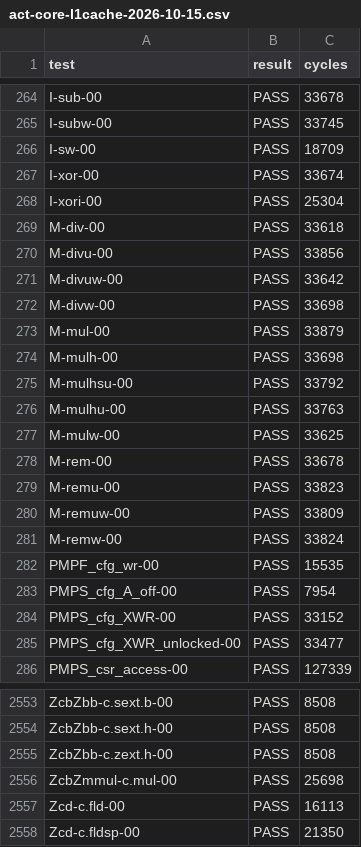
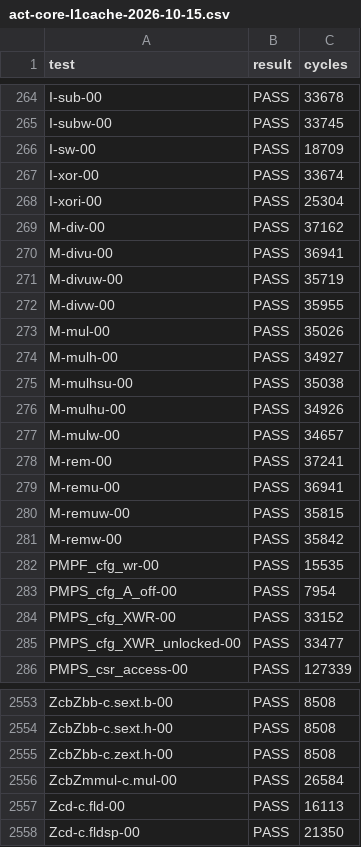
Before and after one commit to CantelopePeel/museRISC, a CSV file: docs/evidence/act-core-l1cache-2026-10-15.csv, drawn as a sheet; only a part is shown, gaps mark what is left out.

```diff
--- a/docs/evidence/act-core-l1cache-2026-10-15.csv
+++ b/docs/evidence/act-core-l1cache-2026-10-15.csv
@@ -268,15 +268,15 @@ I-xor-00,PASS,33674
 I-xori-00,PASS,25304
-M-div-00,PASS,33618
-M-divu-00,PASS,33856
-M-divuw-00,PASS,33642
-M-divw-00,PASS,33698
-M-mul-00,PASS,33879
-M-mulh-00,PASS,33698
-M-mulhsu-00,PASS,33792
-M-mulhu-00,PASS,33763
-M-mulw-00,PASS,33625
-M-rem-00,PASS,33678
-M-remu-00,PASS,33823
-M-remuw-00,PASS,33809
-M-remw-00,PASS,33824
+M-div-00,PASS,37162
+M-divu-00,PASS,36941
+M-divuw-00,PASS,35719
+M-divw-00,PASS,35955
+M-mul-00,PASS,35026
+M-mulh-00,PASS,34927
+M-mulhsu-00,PASS,35038
+M-mulhu-00,PASS,34926
+M-mulw-00,PASS,34657
+M-rem-00,PASS,37241
+M-remu-00,PASS,36941
+M-remuw-00,PASS,35815
+M-remw-00,PASS,35842
 PMPF_cfg_wr-00,PASS,15535
@@ -2555,3 +2555,3 @@ ZcbZbb-c.sext.h-00,PASS,8508
 ZcbZbb-c.zext.h-00,PASS,8508
-ZcbZmmul-c.mul-00,PASS,25698
+ZcbZmmul-c.mul-00,PASS,26584
 Zcd-c.fld-00,PASS,16113
```
Also changed, not shown: docs/evidence/act-core-l1cache-nocache-2026-10-15.csv, 2 other files.
